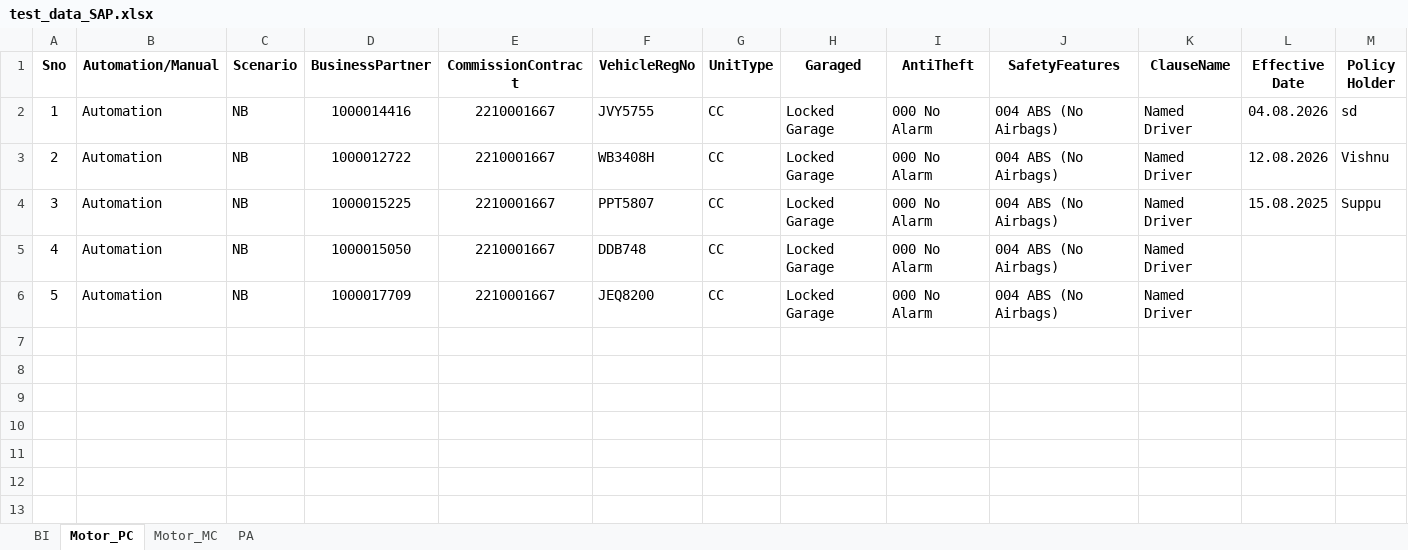
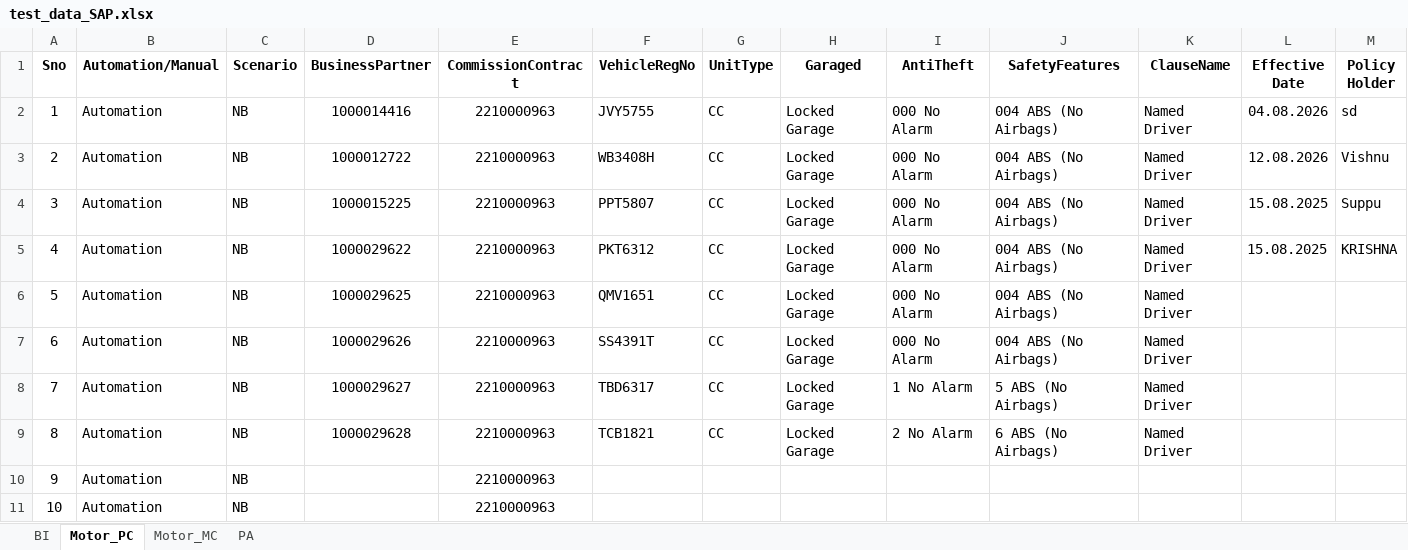
Before and after one commit to vamshikrishna5896/TIPS_Automation, an Excel workbook: testdata_excel/test_data_SAP.xlsx, sheet Motor_PC, drawn as a sheet; only a part is shown; values as stored, in another font and other column widths than the file's, no borders; addresses are those after the commit; rows hold the shown columns only; the diff names each change by its address in the sheet, - before the commit and + after, or states it on an @@ line.

Commit message:
SAP date format push

```diff
--- a/testdata_excel/test_data_SAP.xlsx (sheet Motor_PC)
+++ b/testdata_excel/test_data_SAP.xlsx (sheet Motor_PC)
-E2:E4 (CommissionContract): 2210001667
+E2:E4 (CommissionContract): 2210000963
+row 5: 4 | Automation | NB | 1000029622 | 2210000963 | PKT6312 | CC | Locked Garage | 000 No Alarm | 004 ABS (No Airbags) | Named Driver | 15.08.2025 | KRISHNA
@@ column A (Sno) renumbered between rows 6 and 7 @@
-D6 (BusinessPartner): 1000015050
+D6 (BusinessPartner): 1000029625
-E6:E7 (CommissionContract): 2210001667
+E6:E7 (CommissionContract): 2210000963
-F6 (VehicleRegNo): DDB748
+F6 (VehicleRegNo): QMV1651
-D7 (BusinessPartner): 1000017709
+D7 (BusinessPartner): 1000029626
-F7 (VehicleRegNo): JEQ8200
+F7 (VehicleRegNo): SS4391T
+row 8: 7 | Automation | NB | 1000029627 | 2210000963 | TBD6317 | CC | Locked Garage | 1 No Alarm | 5 ABS (No Airbags) | Named Driver
+row 9: 8 | Automation | NB | 1000029628 | 2210000963 | TCB1821 | CC | Locked Garage | 2 No Alarm | 6 ABS (No Airbags) | Named Driver
+row 10: 9 | Automation | NB |  | 2210000963
+row 11: 10 | Automation | NB |  | 2210000963
```
Also changed, not shown: sheet Motor_MC, sheet PA, testdata_excel/test_data_UAT.xlsx, 48 other files.
